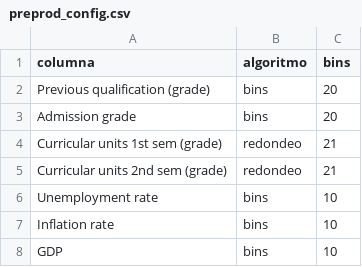
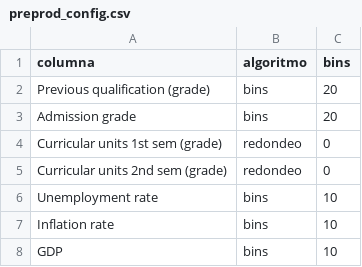
Before and after one commit to MartinBeiro/AA-Lab_1-Decision_Trees, a CSV file: preprod_config.csv, drawn as a sheet.

```diff
--- a/preprod_config.csv
+++ b/preprod_config.csv
@@ -3,4 +3,4 @@ Previous qualification (grade),bins,20
 Admission grade,bins,20
-Curricular units 1st sem (grade),redondeo,21
-Curricular units 2nd sem (grade),redondeo,21
+Curricular units 1st sem (grade),redondeo,0
+Curricular units 2nd sem (grade),redondeo,0
 Unemployment rate,bins,10
```
Also changed, not shown: 4 other files.
